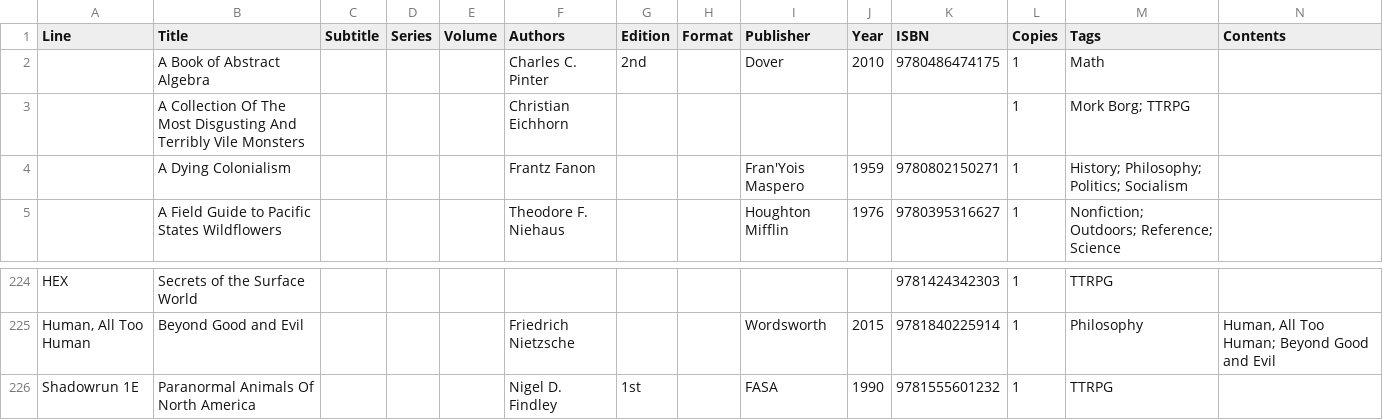
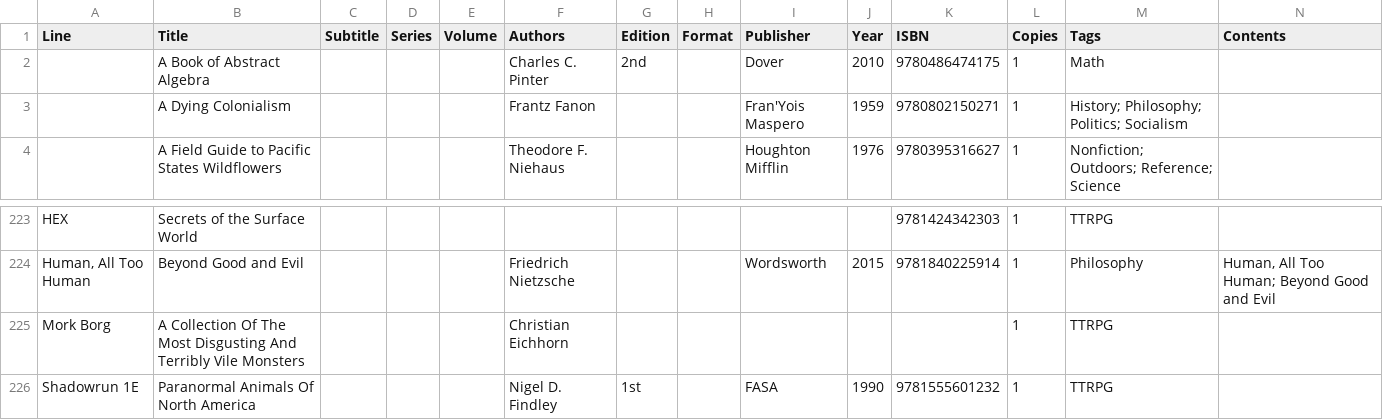
Before and after one commit to KokyuDosa/bookshelf, a CSV file: site/data/books.csv, drawn as a sheet; only a part is shown, gaps mark what is left out.

Commit message:
Update collection: 241 books (+0 ~1 -0)

```diff
--- a/site/data/books.csv
+++ b/site/data/books.csv
@@ -2,3 +2,2 @@
 ,A Book of Abstract Algebra,,,,Charles C. Pinter,2nd,,Dover,2010,9780486474175,1,Math,
-,A Collection Of The Most Disgusting And Terribly Vile Monsters,,,,Christian Eichhorn,,,,,,1,Mork Borg; TTRPG,
 ,A Dying Colonialism,,,,Frantz Fanon,,,Fran'Yois Maspero,1959,9780802150271,1,History; Philosophy; Politics; Socialism,
@@ -225,2 +224,3 @@ HEX,Secrets of the Surface World,,,,,,,,,9781424342303,1,TTRPG,
 "Human, All Too Human",Beyond Good and Evil,,,,Friedrich Nietzsche,,,Wordsworth,2015,9781840225914,1,Philosophy,"Human, All Too Human; Beyond Good and Evil"
+Mork Borg,A Collection Of The Most Disgusting And Terribly Vile Monsters,,,,Christian Eichhorn,,,,,,1,TTRPG,
 Shadowrun 1E,Paranormal Animals Of North America,,,,Nigel D. Findley,1st,,FASA,1990,9781555601232,1,TTRPG,
```
Also changed, not shown: 1 other file.
